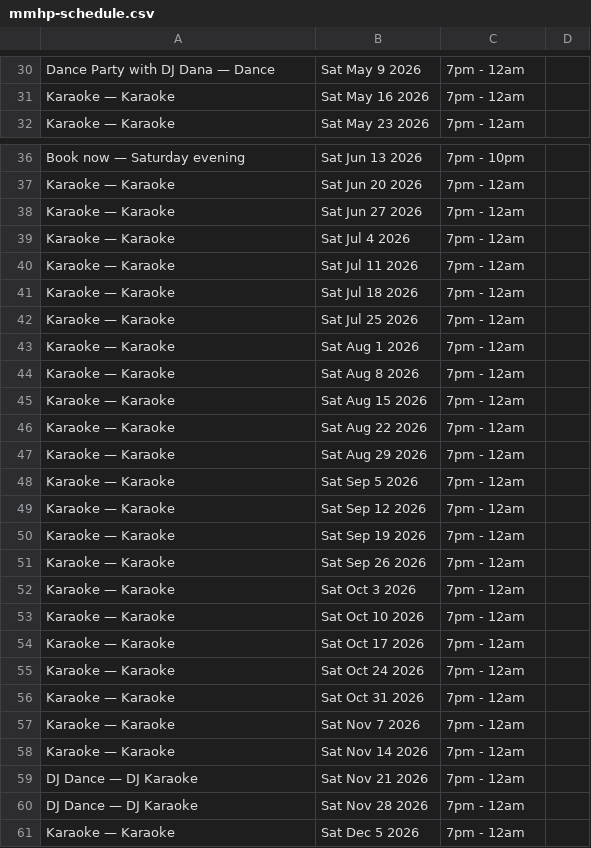
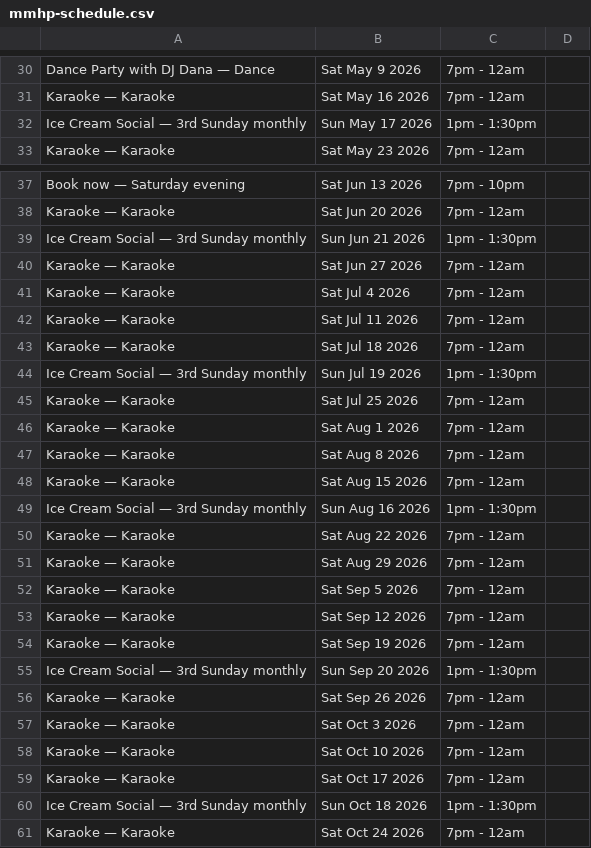
Before and after one commit to JASYTIONLINE/friendsofmmhp, a CSV file: assets/data/csv/mmhp-schedule.csv, drawn as a sheet; only a part is shown, gaps mark what is left out; the shorter side is filled out with more unchanged rows; the diff names each change by its address in the sheet, - before the commit and + after, or states it on an @@ line.

```diff
--- a/assets/data/csv/mmhp-schedule.csv
+++ b/assets/data/csv/mmhp-schedule.csv
+row 32: Ice Cream Social — 3rd Sunday monthly | Sun May 17 2026 | 1pm - 1:30pm
+row 39: Ice Cream Social — 3rd Sunday monthly | Sun Jun 21 2026 | 1pm - 1:30pm
+row 44: Ice Cream Social — 3rd Sunday monthly | Sun Jul 19 2026 | 1pm - 1:30pm
+row 49: Ice Cream Social — 3rd Sunday monthly | Sun Aug 16 2026 | 1pm - 1:30pm
+row 55: Ice Cream Social — 3rd Sunday monthly | Sun Sep 20 2026 | 1pm - 1:30pm
+row 60: Ice Cream Social — 3rd Sunday monthly | Sun Oct 18 2026 | 1pm - 1:30pm
```
Also changed, not shown: assets/data/csv/featured-events.csv, 35 other files.
